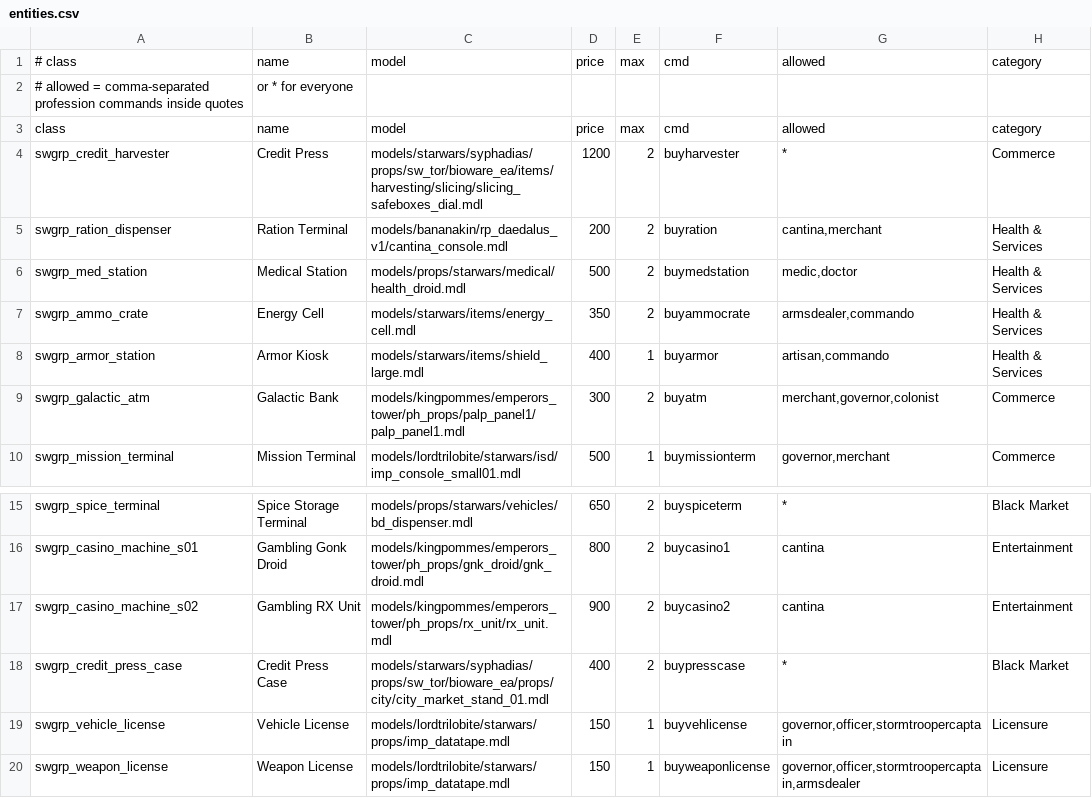
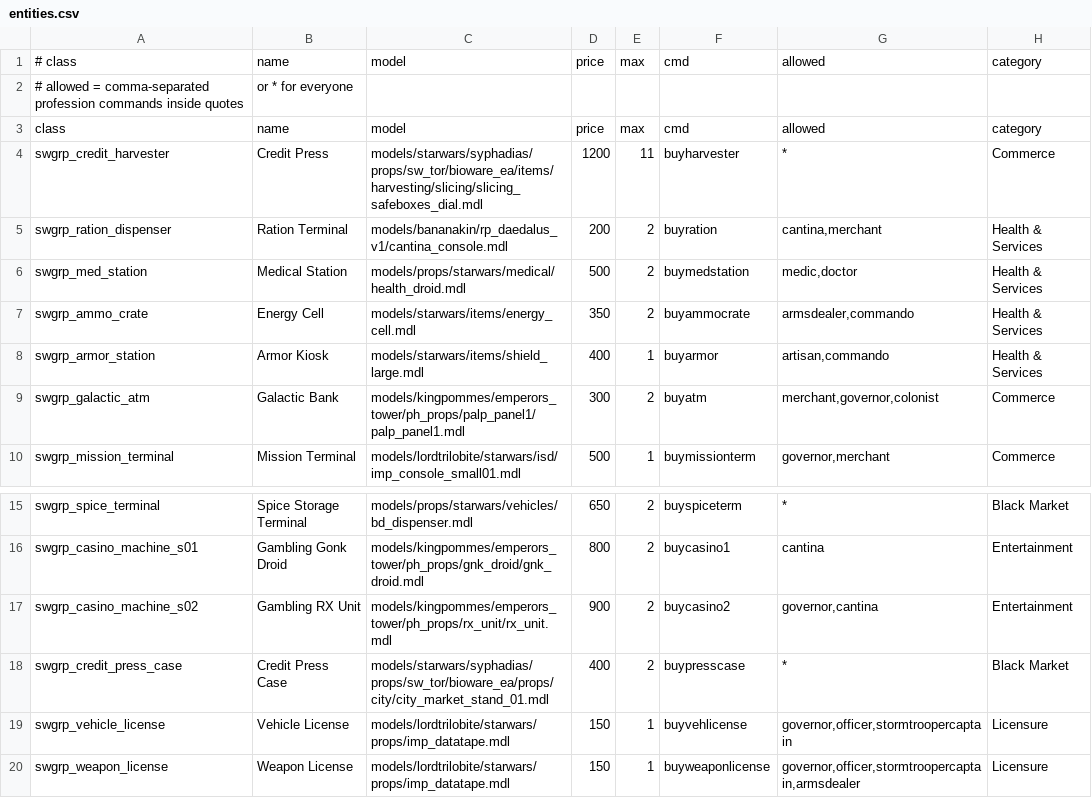
Before and after one commit to BubbaJoeX/swrp, a CSV file: data/entities.csv, drawn as a sheet; only a part is shown, gaps mark what is left out.

```diff
--- a/data/entities.csv
+++ b/data/entities.csv
@@ -3,3 +3,3 @@
 class,name,model,price,max,cmd,allowed,category
-swgrp_credit_harvester,Credit Press,models/starwars/syphadias/props/sw_tor/bioware_ea/items/harvesting/slicing/slicing_safeboxes_dial.mdl,1200,2,buyharvester,*,Commerce
+swgrp_credit_harvester,Credit Press,models/starwars/syphadias/props/sw_tor/bioware_ea/items/harvesting/slicing/slicing_safeboxes_dial.mdl,1200,11,buyharvester,*,Commerce
 swgrp_ration_dispenser,Ration Terminal,models/bananakin/rp_daedalus_v1/cantina_console.mdl,200,2,buyration,"cantina,merchant",Health & Services
@@ -16,3 +16,3 @@ swgrp_spice_terminal,Spice Storage Terminal,models/props/starwars/vehicles/bd_di
 swgrp_casino_machine_s01,Gambling Gonk Droid,models/kingpommes/emperors_tower/ph_props/gnk_droid/gnk_droid.mdl,800,2,buycasino1,"cantina",Entertainment
-swgrp_casino_machine_s02,Gambling RX Unit,models/kingpommes/emperors_tower/ph_props/rx_unit/rx_unit.mdl,900,2,buycasino2,"cantina",Entertainment
+swgrp_casino_machine_s02,Gambling RX Unit,models/kingpommes/emperors_tower/ph_props/rx_unit/rx_unit.mdl,900,2,buycasino2,"governor,cantina",Entertainment
 swgrp_credit_press_case,Credit Press Case,models/starwars/syphadias/props/sw_tor/bioware_ea/props/city/city_market_stand_01.mdl,400,2,buypresscase,*,Black Market
```
Also changed, not shown: 9 other files.
